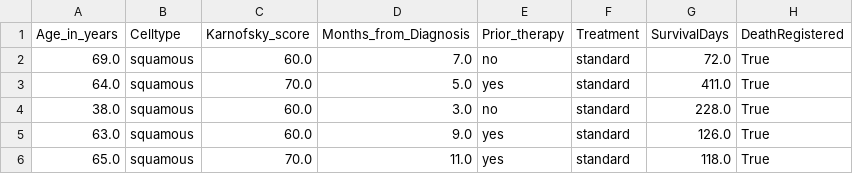
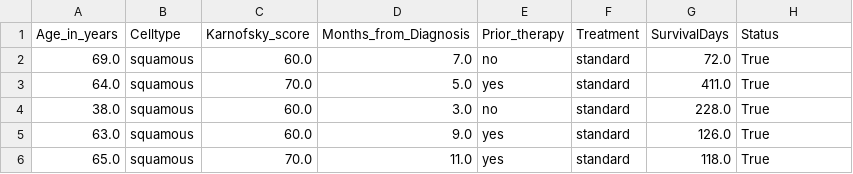
Before and after one commit to mattianeroni/gefplus, a CSV file: results.csv, drawn as a sheet; only a part is shown.

```diff
--- a/results.csv
+++ b/results.csv
@@ -1,2 +1,2 @@
-Age_in_years,Celltype,Karnofsky_score,Months_from_Diagnosis,Prior_therapy,Treatment,SurvivalDays,DeathRegistered
+Age_in_years,Celltype,Karnofsky_score,Months_from_Diagnosis,Prior_therapy,Treatment,SurvivalDays,Status
 69.0,squamous,60.0,7.0,no,standard,72.0,True
```
Also changed, not shown: 8 other files.
